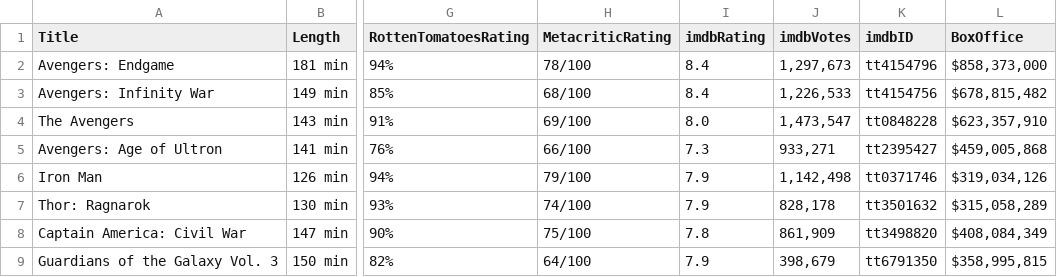
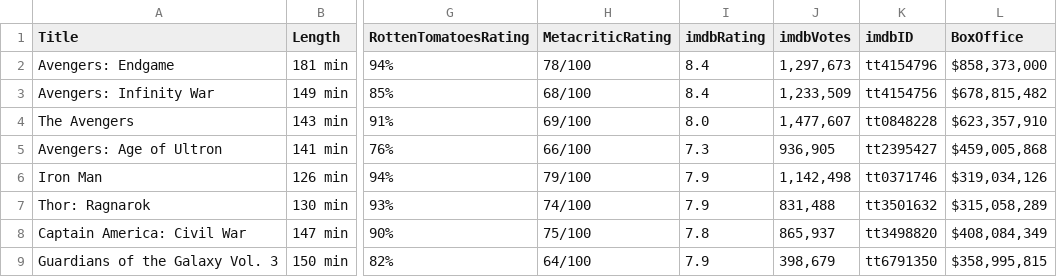
Before and after one commit to bk17a/CS4990, a CSV file: movies.csv, drawn as a sheet; only a part is shown, gaps mark what is left out; the diff covers the shown part only; the diff names each change by its address in the sheet, - before the commit and + after, or states it on an @@ line.

```diff
--- a/movies.csv
+++ b/movies.csv
-J3 (imdbVotes): 1,226,533
+J3 (imdbVotes): 1,233,509
-J4 (imdbVotes): 1,473,547
+J4 (imdbVotes): 1,477,607
-J5 (imdbVotes): 933,271
+J5 (imdbVotes): 936,905
-J7 (imdbVotes): 828,178
+J7 (imdbVotes): 831,488
-J8 (imdbVotes): 861,909
+J8 (imdbVotes): 865,937
```
Also changed, not shown: 122 edited cells elsewhere in this file, 4 other files.
